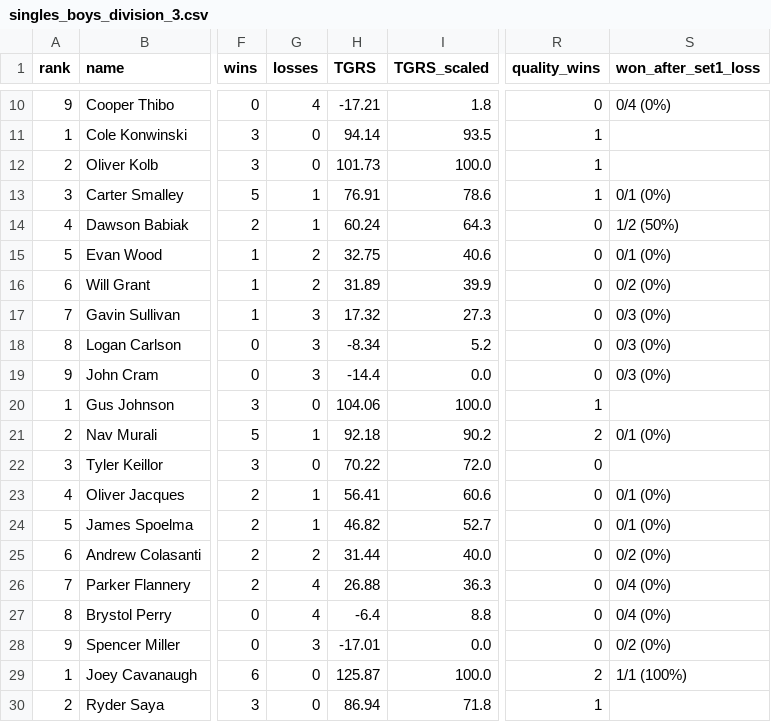
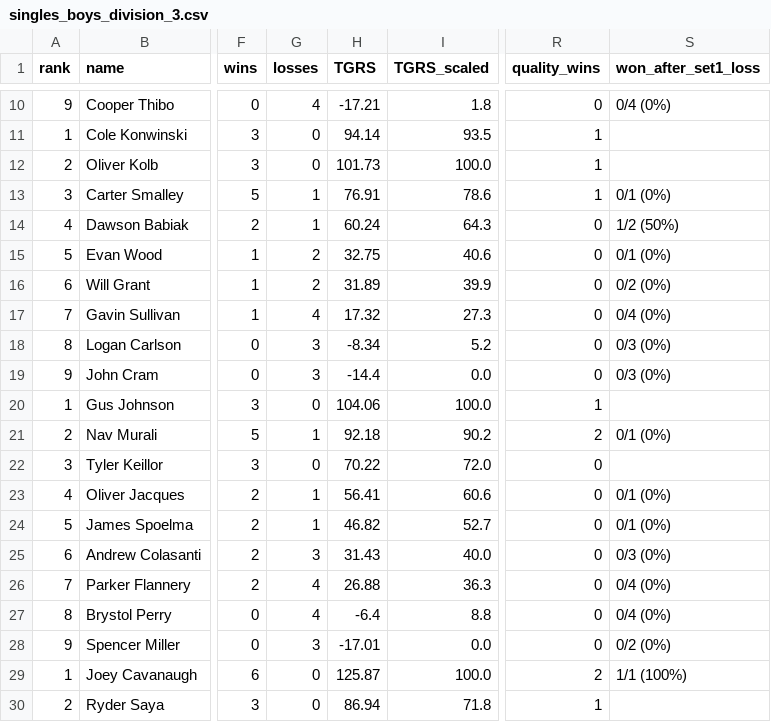
Before and after one commit to jojojoshshsh/MHSAA_tennis_seeder, a CSV file: docs/csv/singles_boys_division_3.csv, drawn as a sheet; only a part is shown, gaps mark what is left out; the diff names each change by its address in the sheet, - before the commit and + after, or states it on an @@ line.

```diff
--- a/docs/csv/singles_boys_division_3.csv
+++ b/docs/csv/singles_boys_division_3.csv
-G17 (losses): 3
+G17 (losses): 4
-S17 (won_after_set1_loss): 0/3 (0%)
+S17 (won_after_set1_loss): 0/4 (0%)
-G25 (losses): 2
+G25 (losses): 3
-H25 (TGRS): 31.44
+H25 (TGRS): 31.43
-S25 (won_after_set1_loss): 0/2 (0%)
+S25 (won_after_set1_loss): 0/3 (0%)
```
Also changed, not shown: docs/csv/doubles_boys_division_3.csv, docs/csv/predictions/matches_singles_boys_division_3_flight_3.csv, 7 other files.
